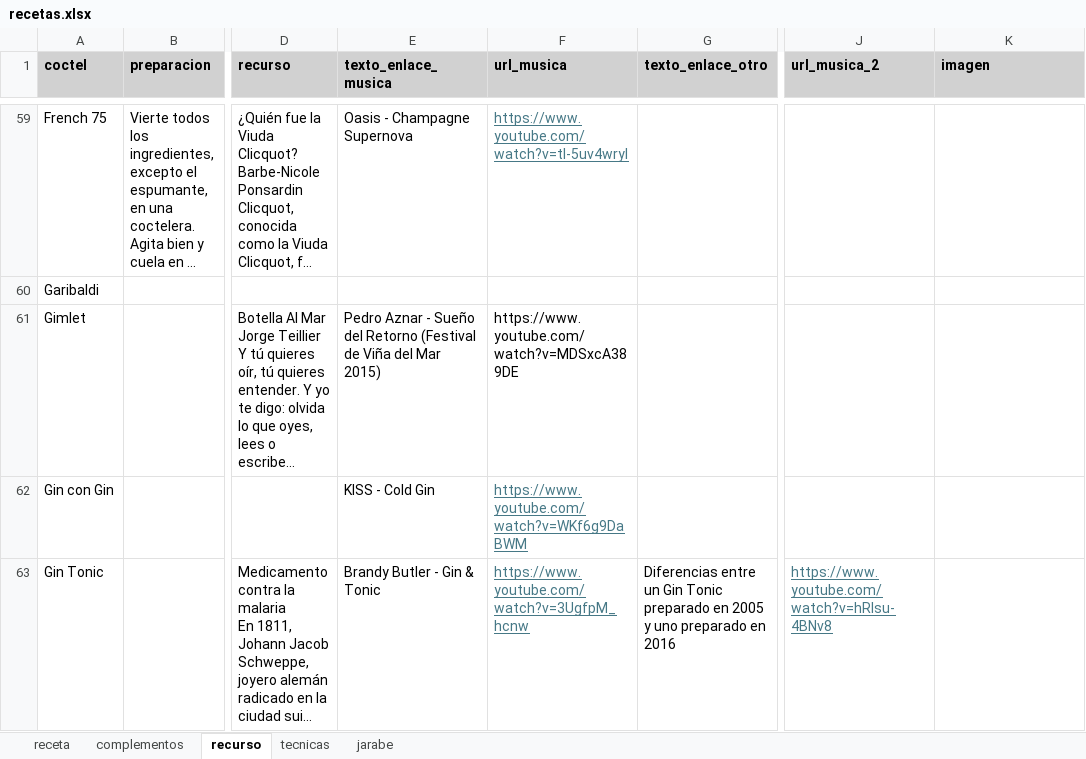
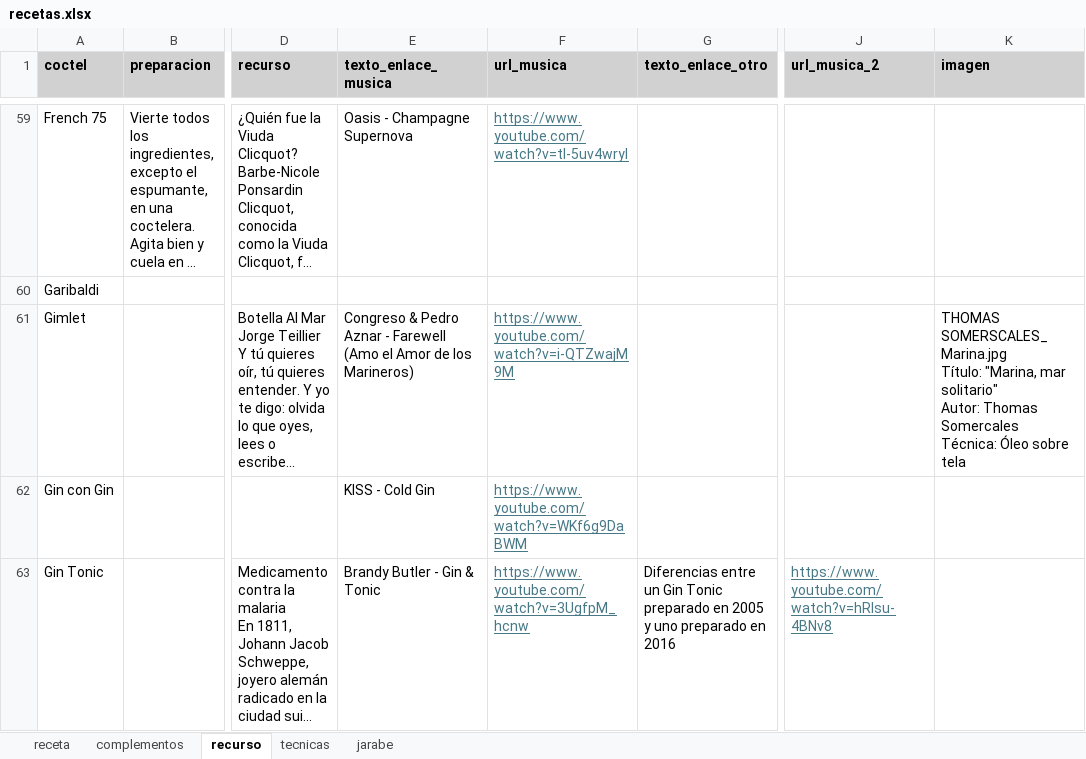
Before and after one commit to cargomir/clubdelicores, an Excel workbook: data/recetas.xlsx, sheet recurso, drawn as a sheet; only a part is shown, gaps mark what is left out; long unchanged cells end in …; values as stored, in another font and other column widths than the file's, no borders; ↵ is a line break in a cell; the diff covers the shown part only; the diff names each change by its address in the sheet, - before the commit and + after, or states it on an @@ line.

```diff
--- a/data/recetas.xlsx (sheet recurso)
+++ b/data/recetas.xlsx (sheet recurso)
-E61 (texto_enlace_musica): Pedro Aznar - Sueño del Retorno (Festival de Viña del Mar 2015)
+E61 (texto_enlace_musica): Congreso & Pedro Aznar - Farewell (Amo el Amor de los Marineros)
-F61 (url_musica): https://www.youtube.com/watch?v=MDSxcA389DE
+F61 (url_musica): https://www.youtube.com/watch?v=i-QTZwajM9M
@@ F61 underline: off → on, text colour: black → #467886 @@
-K61 (imagen): (empty)
+K61 (imagen): THOMAS SOMERSCALES_Marina.jpg ↵ Título: "Marina, mar solitario" ↵ Autor: Thomas Somercales ↵ Técnica: Óleo sobre tela
```
Also changed, not shown: 5 edited cells elsewhere in this sheet, sheet receta.
